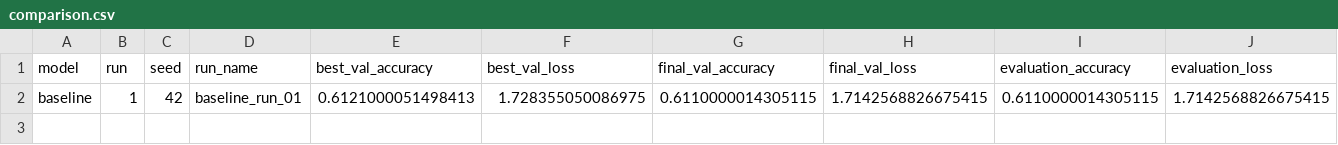
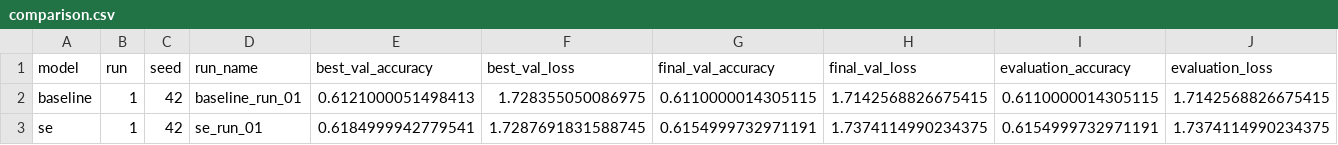
Before and after one commit to peterniederl/ConvAttnBlocks, a CSV file: results/comparison.csv, drawn as a sheet; the diff names each change by its address in the sheet, - before the commit and + after, or states it on an @@ line.

Commit message:
Update experiment results

```diff
--- a/results/comparison.csv
+++ b/results/comparison.csv
+row 3: se | 1 | 42 | se_run_01 | 0.6184999942779541 | 1.7287691831588745 | 0.6154999732971191 | 1.7374114990234375 | 0.6154999732971191 | 1.7374114990234375
```
Also changed, not shown: 10 other files.
